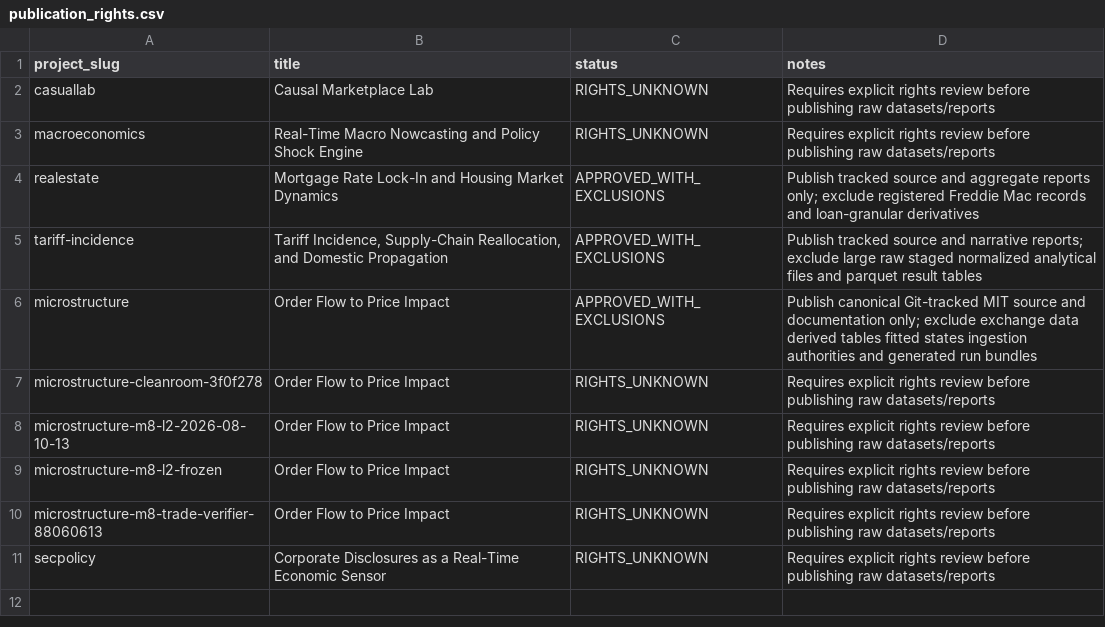
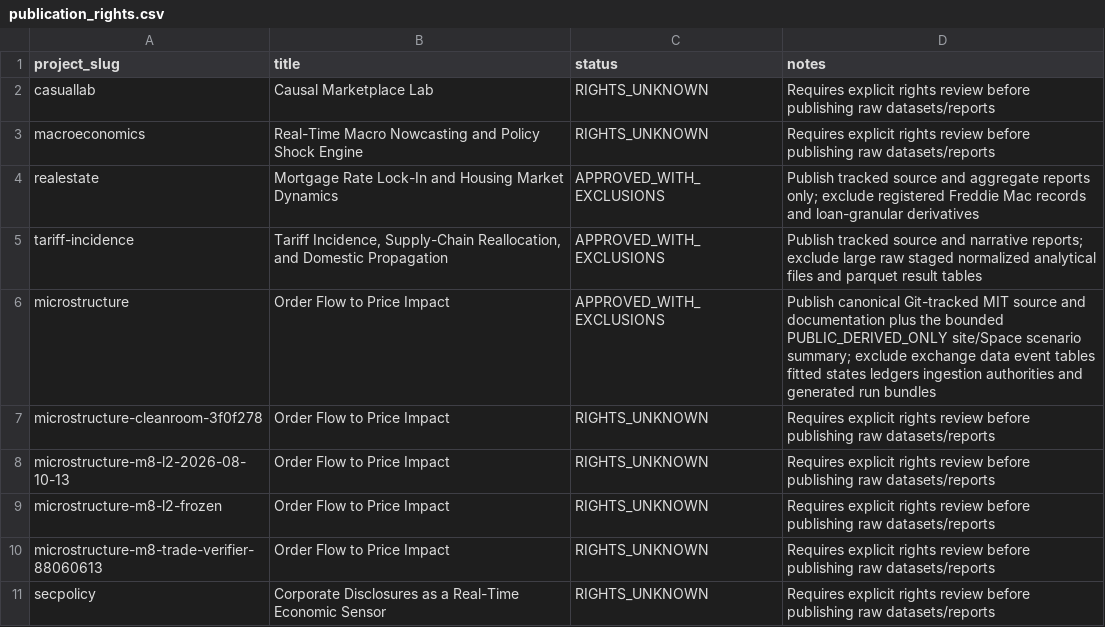
Before and after one commit to YangXiaoShawn/YangXiaoShawn.github.io, a CSV file: manifests/publication_rights.csv, drawn as a sheet.

```diff
--- a/manifests/publication_rights.csv
+++ b/manifests/publication_rights.csv
@@ -5,3 +5,3 @@ realestate,Mortgage Rate Lock-In and Housing Market Dynamics,APPROVED_WITH_EXCLU
 tariff-incidence,"Tariff Incidence, Supply-Chain Reallocation, and Domestic Propagation",APPROVED_WITH_EXCLUSIONS,Publish tracked source and narrative reports; exclude large raw staged normalized analytical files and parquet result tables
-microstructure,Order Flow to Price Impact,APPROVED_WITH_EXCLUSIONS,Publish canonical Git-tracked MIT source and documentation only; exclude exchange data derived tables fitted states ingestion authorities and generated run bundles
+microstructure,Order Flow to Price Impact,APPROVED_WITH_EXCLUSIONS,Publish canonical Git-tracked MIT source and documentation plus the bounded PUBLIC_DERIVED_ONLY site/Space scenario summary; exclude exchange data event tables fitted states ledgers ingestion authorities and generated run bundles
 microstructure-cleanroom-3f0f278,Order Flow to Price Impact,RIGHTS_UNKNOWN,Requires explicit rights review before publishing raw datasets/reports
```
Also changed, not shown: manifests/asset_inventory.csv, 29 other files.
